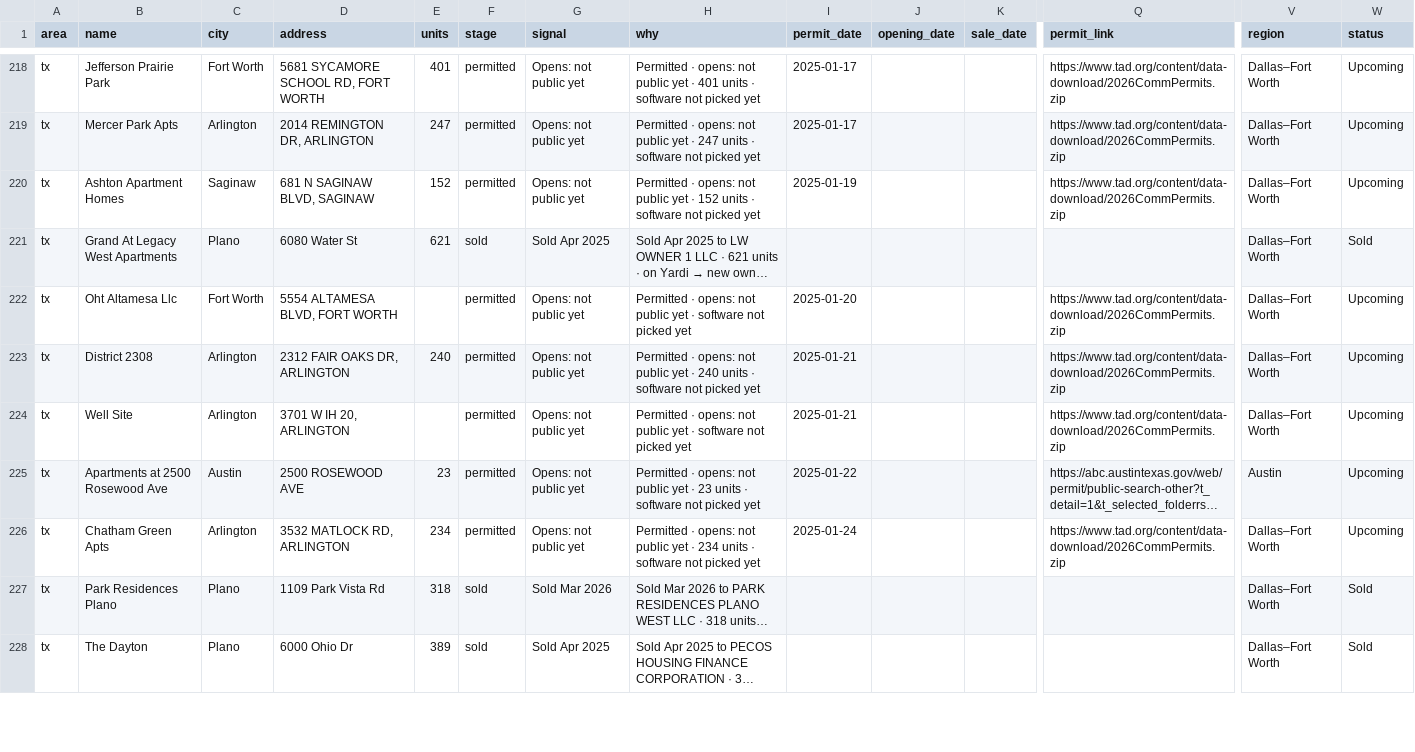
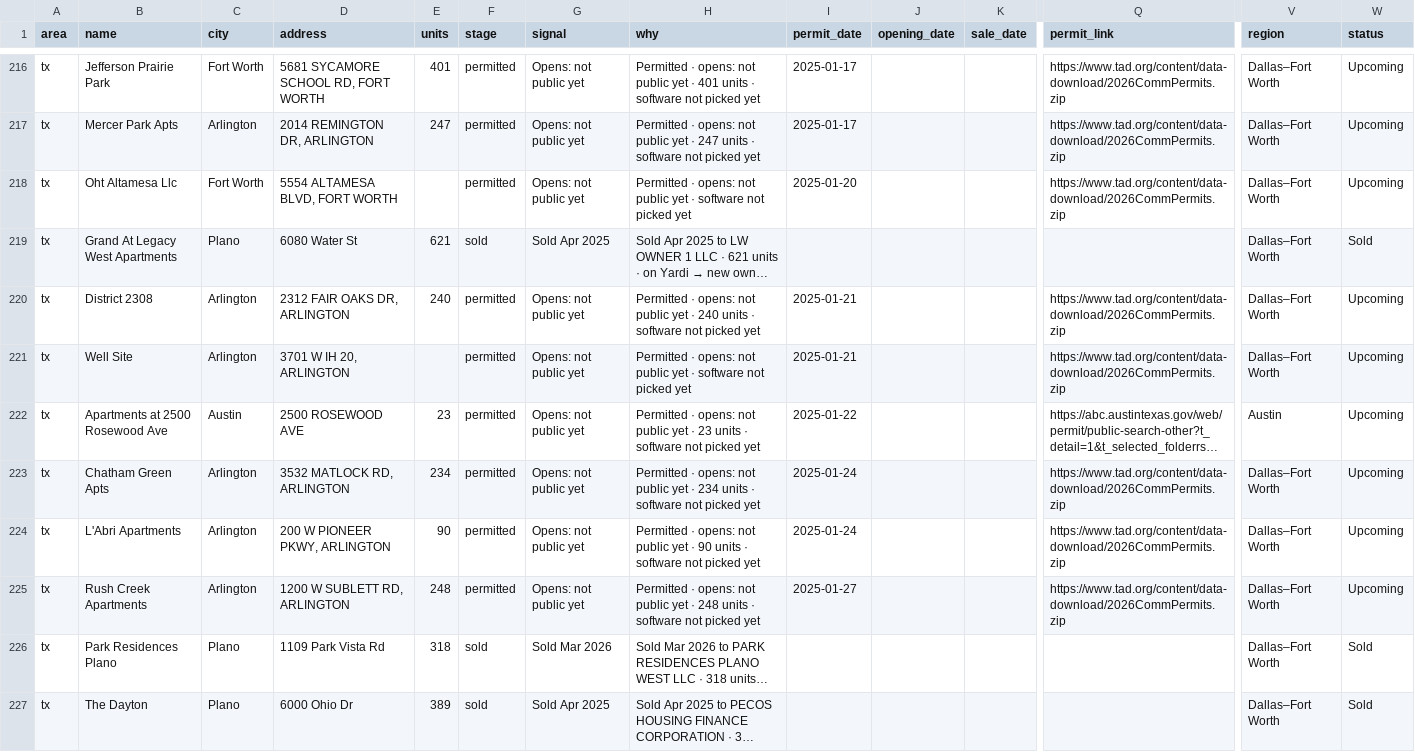
Before and after one commit to Pu11en/realpage, a CSV file: propertystack/data/tx/chat-leads.csv, drawn as a sheet; only a part is shown, gaps mark what is left out; long unchanged cells end in …; removed rows and columns are numbered as before the commit, all else as after; rows hold the shown columns only; the diff covers the shown part only; the diff names each change by its address in the sheet, - before the commit and + after, or states it on an @@ line.

```diff
--- a/propertystack/data/tx/chat-leads.csv
+++ b/propertystack/data/tx/chat-leads.csv
-B218 (name): Ashton Apartment Homes
+B218 (name): Oht Altamesa Llc
-C218 (city): Saginaw
+C218 (city): Fort Worth
-D218 (address): 681 N SAGINAW BLVD, SAGINAW
+D218 (address): 5554 ALTAMESA BLVD, FORT WORTH
-E218 (units): 152
+E218 (units): (empty)
-H218 (why): …yet · 152 units · software not…
+H218 (why): …yet · software not…
-I218 (permit_date): 2025-01-19
+I218 (permit_date): 2025-01-20
-row 222: tx | Oht Altamesa Llc | Fort Worth | 5554 ALTAMESA BLVD, FORT WORTH |  | permitted | Opens: not public yet | Permitted · opens: not public yet · software not picked yet | 2025-01-20 |  |  | https://www.tad.org/content/data-download/2026CommPermits.zip | Dallas–Fort Worth | Upcoming
@@ row 229 moved to row 224: tx @@
@@ row 230 moved to row 225: tx @@
```
Also changed, not shown: 1 added row, 4 removed rows, 15 moved rows and 11 edited cells elsewhere in this file, 5 other files.
